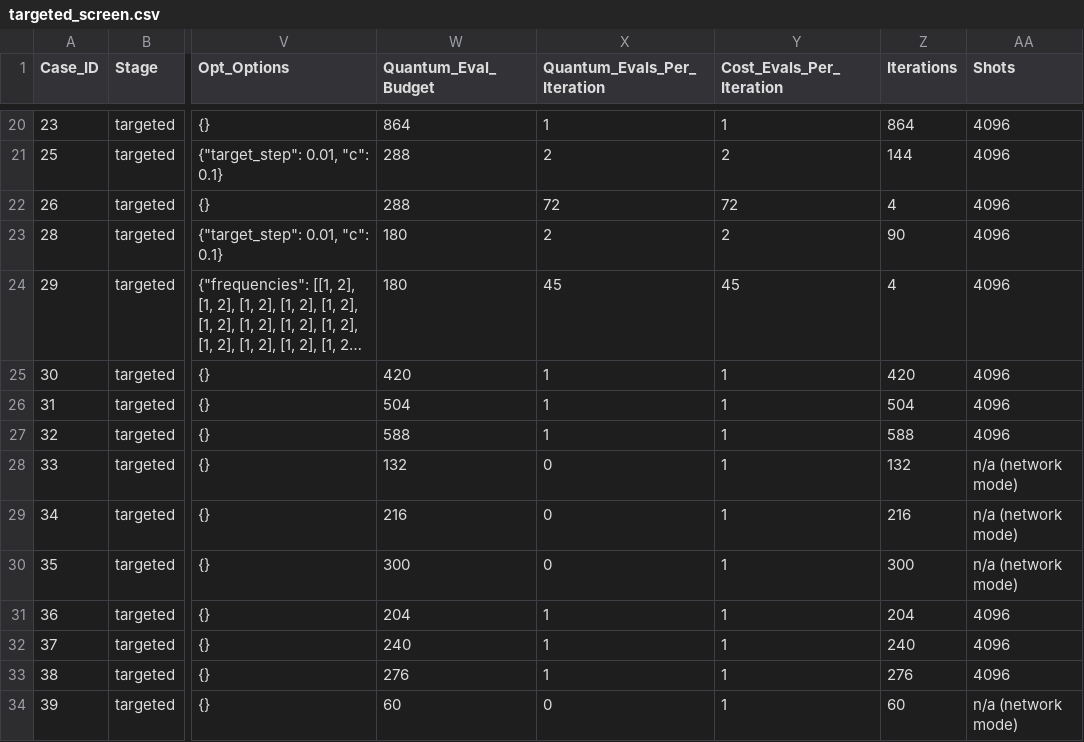
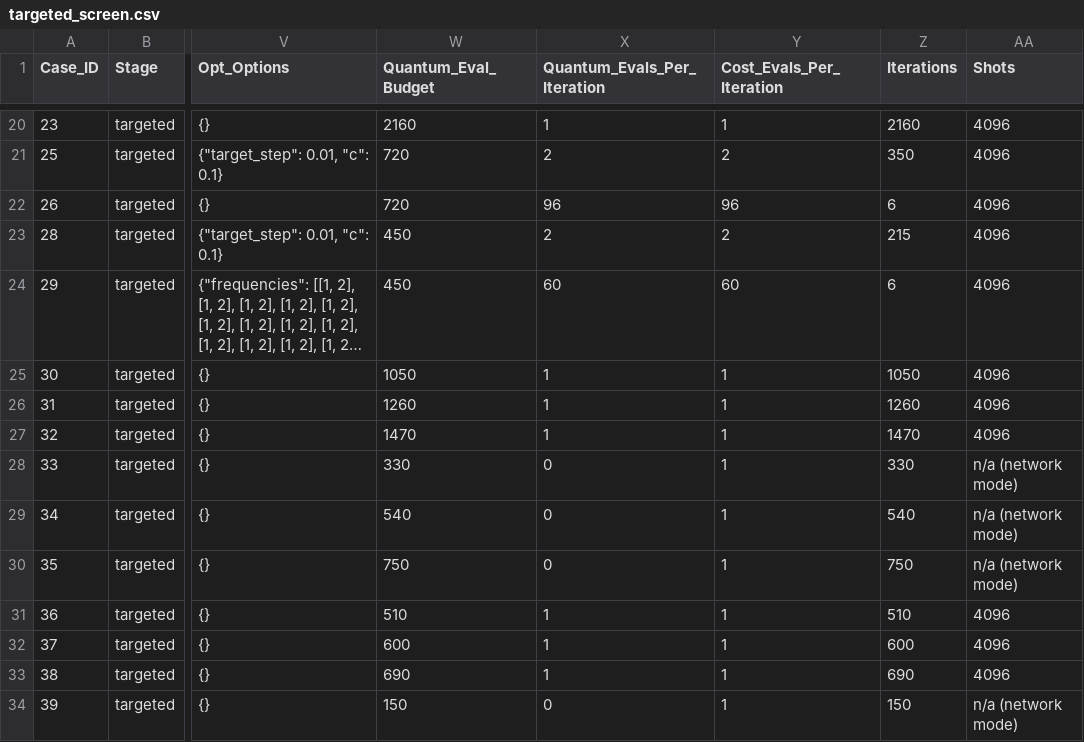
Before and after one commit to MQSdk/qpubench, a CSV file: data/benchmarks/ibm_tn-vqe_qesem/targeted_screen.csv, drawn as a sheet; only a part is shown, gaps mark what is left out; long unchanged cells end in …; the diff covers the shown part only; the diff names each change by its address in the sheet, - before the commit and + after, or states it on an @@ line.

```diff
--- a/data/benchmarks/ibm_tn-vqe_qesem/targeted_screen.csv
+++ b/data/benchmarks/ibm_tn-vqe_qesem/targeted_screen.csv
-W20 (Quantum_Eval_Budget): 864
+W20 (Quantum_Eval_Budget): 2160
-Z20 (Iterations): 864
+Z20 (Iterations): 2160
-W21:W22 (Quantum_Eval_Budget): 288
+W21:W22 (Quantum_Eval_Budget): 720
-Z21 (Iterations): 144
+Z21 (Iterations): 350
-X22 (Quantum_Evals_Per_Iteration): 72
+X22 (Quantum_Evals_Per_Iteration): 96
-Y22 (Cost_Evals_Per_Iteration): 72
+Y22 (Cost_Evals_Per_Iteration): 96
-Z22 (Iterations): 4
+Z22 (Iterations): 6
-W23:W24 (Quantum_Eval_Budget): 180
+W23:W24 (Quantum_Eval_Budget): 450
-Z23 (Iterations): 90
+Z23 (Iterations): 215
-X24 (Quantum_Evals_Per_Iteration): 45
+X24 (Quantum_Evals_Per_Iteration): 60
-Y24 (Cost_Evals_Per_Iteration): 45
+Y24 (Cost_Evals_Per_Iteration): 60
-Z24 (Iterations): 4
+Z24 (Iterations): 6
-W25 (Quantum_Eval_Budget): 420
+W25 (Quantum_Eval_Budget): 1050
-Z25 (Iterations): 420
+Z25 (Iterations): 1050
-W26 (Quantum_Eval_Budget): 504
+W26 (Quantum_Eval_Budget): 1260
-Z26 (Iterations): 504
+Z26 (Iterations): 1260
-W27 (Quantum_Eval_Budget): 588
+W27 (Quantum_Eval_Budget): 1470
-Z27 (Iterations): 588
+Z27 (Iterations): 1470
-W28 (Quantum_Eval_Budget): 132
+W28 (Quantum_Eval_Budget): 330
-Z28 (Iterations): 132
+Z28 (Iterations): 330
-W29 (Quantum_Eval_Budget): 216
+W29 (Quantum_Eval_Budget): 540
-Z29 (Iterations): 216
+Z29 (Iterations): 540
-W30 (Quantum_Eval_Budget): 300
+W30 (Quantum_Eval_Budget): 750
-Z30 (Iterations): 300
+Z30 (Iterations): 750
-W31 (Quantum_Eval_Budget): 204
+W31 (Quantum_Eval_Budget): 510
-Z31 (Iterations): 204
+Z31 (Iterations): 510
-W32 (Quantum_Eval_Budget): 240
+W32 (Quantum_Eval_Budget): 600
-Z32 (Iterations): 240
+Z32 (Iterations): 600
-W33 (Quantum_Eval_Budget): 276
+W33 (Quantum_Eval_Budget): 690
-Z33 (Iterations): 276
+Z33 (Iterations): 690
-W34 (Quantum_Eval_Budget): 60
+W34 (Quantum_Eval_Budget): 150
-Z34 (Iterations): 60
+Z34 (Iterations): 150
```
Also changed, not shown: 2 added rows and 46 edited cells elsewhere in this file, 4 other files.
